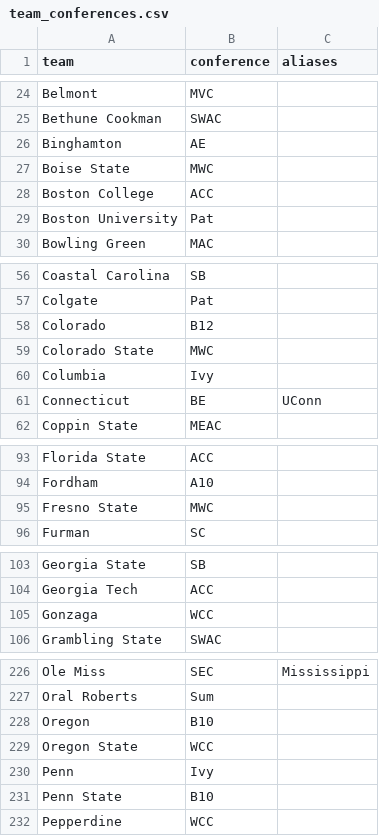
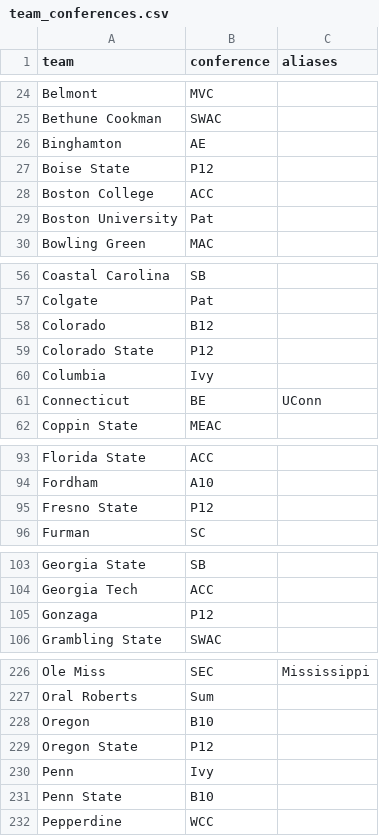
Before and after one commit to Thunderb01/tempnameforsports, a CSV file: data/team_conferences.csv, drawn as a sheet; only a part is shown, gaps mark what is left out; the diff covers the shown part only.

```diff
--- a/data/team_conferences.csv
+++ b/data/team_conferences.csv
@@ -26,3 +26,3 @@ Bethune Cookman,SWAC,
 Binghamton,AE,
-Boise State,MWC,
+Boise State,P12,
 Boston College,ACC,
@@ -58,3 +58,3 @@ Colgate,Pat,
 Colorado,B12,
-Colorado State,MWC,
+Colorado State,P12,
 Columbia,Ivy,
@@ -94,3 +94,3 @@ Florida State,ACC,
 Fordham,A10,
-Fresno State,MWC,
+Fresno State,P12,
 Furman,SC,
@@ -104,3 +104,3 @@ Georgia State,SB,
 Georgia Tech,ACC,
-Gonzaga,WCC,
+Gonzaga,P12,
 Grambling State,SWAC,
@@ -228,3 +228,3 @@ Oral Roberts,Sum,
 Oregon,B10,
-Oregon State,WCC,
+Oregon State,P12,
 Penn,Ivy,
```
Also changed, not shown: 3 edited cells elsewhere in this file, 3 other files.
